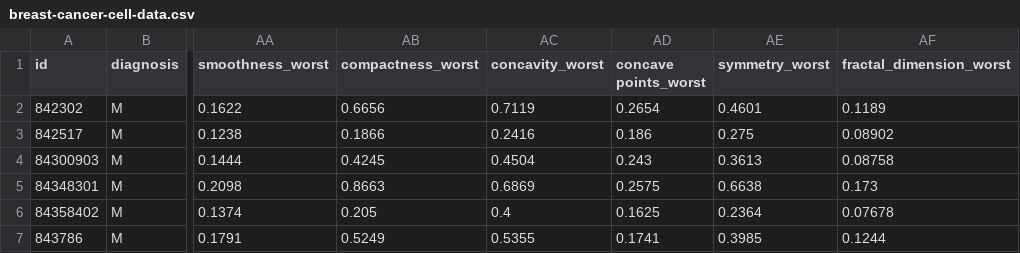
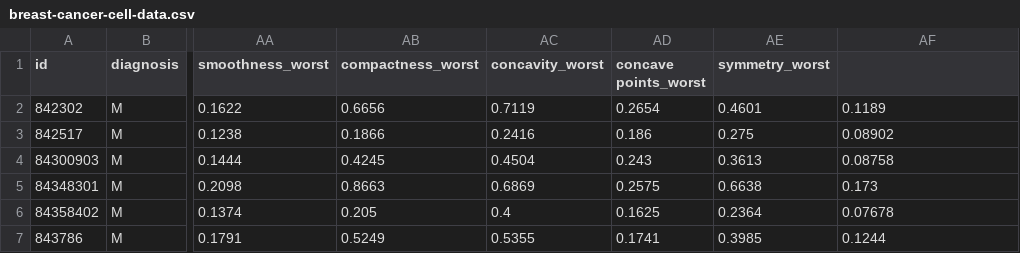
Before and after one commit to mrhamana/mammo-da, a CSV file: data/breast-cancer-cell-data.csv, drawn as a sheet; only a part is shown, gaps mark what is left out; the diff names each change by its address in the sheet, - before the commit and + after, or states it on an @@ line.

Commit message:
nothing really

```diff
--- a/data/breast-cancer-cell-data.csv
+++ b/data/breast-cancer-cell-data.csv
-AF1: fractal_dimension_worst
+AF1: (empty)
```
